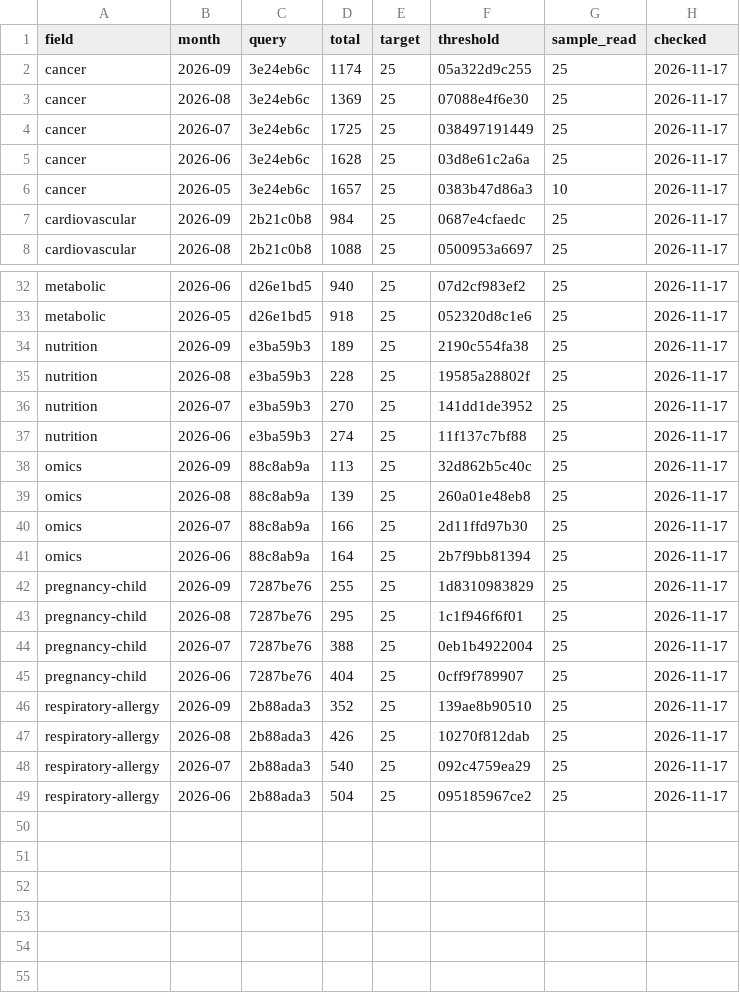
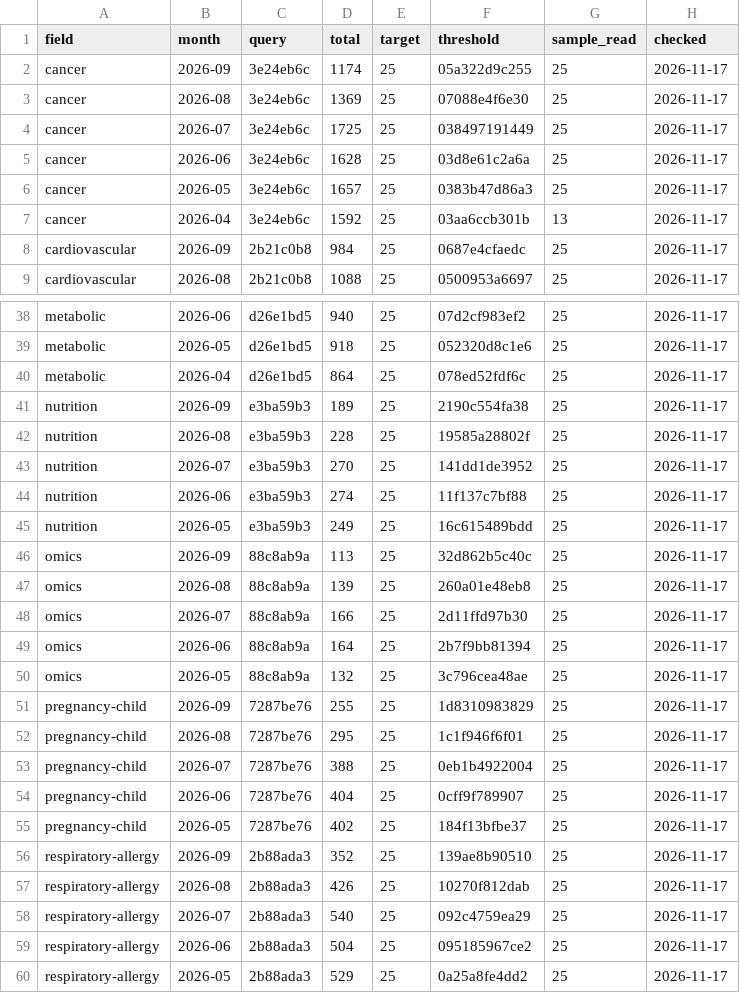
Before and after one commit to nfdi4health/datashield-function-ideas, a CSV file: literature-watch/data/months.csv, drawn as a sheet; only a part is shown, gaps mark what is left out; the diff covers the shown part only.

Commit message:
data: literature watch, 250 papers

```diff
--- a/literature-watch/data/months.csv
+++ b/literature-watch/data/months.csv
@@ -5,3 +5,4 @@
 "cancer","2026-06","3e24eb6c",1628,25,"03d8e61c2a6a",25,"2026-11-17"
-"cancer","2026-05","3e24eb6c",1657,25,"0383b47d86a3",10,"2026-11-17"
+"cancer","2026-05","3e24eb6c",1657,25,"0383b47d86a3",25,"2026-11-17"
+"cancer","2026-04","3e24eb6c",1592,25,"03aa6ccb301b",13,"2026-11-17"
 "cardiovascular","2026-09","2b21c0b8",984,25,"0687e4cfaedc",25,"2026-11-17"
@@ -33,2 +39,3 @@
 "metabolic","2026-05","d26e1bd5",918,25,"052320d8c1e6",25,"2026-11-17"
+"metabolic","2026-04","d26e1bd5",864,25,"078ed52fdf6c",25,"2026-11-17"
 "nutrition","2026-09","e3ba59b3",189,25,"2190c554fa38",25,"2026-11-17"
@@ -37,2 +44,3 @@
 "nutrition","2026-06","e3ba59b3",274,25,"11f137c7bf88",25,"2026-11-17"
+"nutrition","2026-05","e3ba59b3",249,25,"16c615489bdd",25,"2026-11-17"
 "omics","2026-09","88c8ab9a",113,25,"32d862b5c40c",25,"2026-11-17"
@@ -41,2 +49,3 @@
 "omics","2026-06","88c8ab9a",164,25,"2b7f9bb81394",25,"2026-11-17"
+"omics","2026-05","88c8ab9a",132,25,"3c796cea48ae",25,"2026-11-17"
 "pregnancy-child","2026-09","7287be76",255,25,"1d8310983829",25,"2026-11-17"
@@ -45,2 +54,3 @@
 "pregnancy-child","2026-06","7287be76",404,25,"0cff9f789907",25,"2026-11-17"
+"pregnancy-child","2026-05","7287be76",402,25,"184f13bfbe37",25,"2026-11-17"
 "respiratory-allergy","2026-09","2b88ada3",352,25,"139ae8b90510",25,"2026-11-17"
@@ -49 +59,2 @@
 "respiratory-allergy","2026-06","2b88ada3",504,25,"095185967ce2",25,"2026-11-17"
+"respiratory-allergy","2026-05","2b88ada3",529,25,"0a25a8fe4dd2",25,"2026-11-17"
```
Also changed, not shown: 5 added rows elsewhere in this file, 2 other files.
